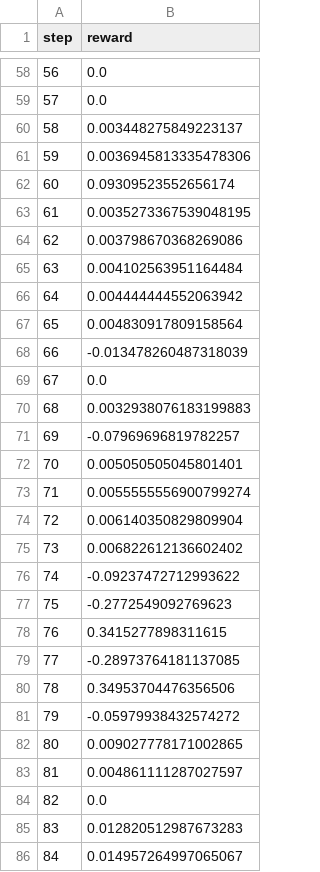
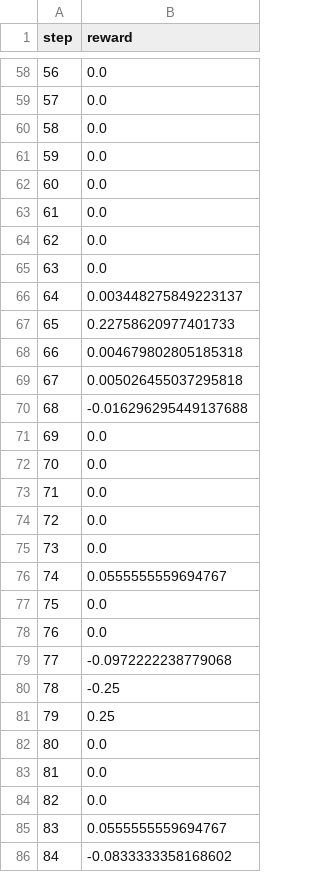
Before and after one commit to adirelm/PythonClawRefactorRL, a CSV file: results/training/seed_7/rewards.csv, drawn as a sheet; only a part is shown, gaps mark what is left out; the diff covers the shown part only.

```diff
--- a/results/training/seed_7/rewards.csv
+++ b/results/training/seed_7/rewards.csv
@@ -59,28 +59,28 @@ step,reward
 57,0.0
-58,0.003448275849223137
-59,0.0036945813335478306
-60,0.09309523552656174
-61,0.0035273367539048195
-62,0.003798670368269086
-63,0.004102563951164484
-64,0.004444444552063942
-65,0.004830917809158564
-66,-0.013478260487318039
-67,0.0
-68,0.0032938076183199883
-69,-0.07969696819782257
-70,0.005050505045801401
-71,0.0055555556900799274
-72,0.006140350829809904
-73,0.006822612136602402
-74,-0.09237472712993622
-75,-0.2772549092769623
-76,0.3415277898311615
-77,-0.28973764181137085
-78,0.34953704476356506
-79,-0.05979938432574272
-80,0.009027778171002865
-81,0.004861111287027597
+58,0.0
+59,0.0
+60,0.0
+61,0.0
+62,0.0
+63,0.0
+64,0.003448275849223137
+65,0.22758620977401733
+66,0.004679802805185318
+67,0.005026455037295818
+68,-0.016296295449137688
+69,0.0
+70,0.0
+71,0.0
+72,0.0
+73,0.0
+74,0.0555555559694767
+75,0.0
+76,0.0
+77,-0.0972222238779068
+78,-0.25
+79,0.25
+80,0.0
+81,0.0
 82,0.0
-83,0.012820512987673283
-84,0.014957264997065067
+83,0.0555555559694767
+84,-0.0833333358168602
```
Also changed, not shown: 82 edited cells elsewhere in this file, results/data/betweenness_table.csv, results/training/seed_42/rewards.csv, 12 other files.
